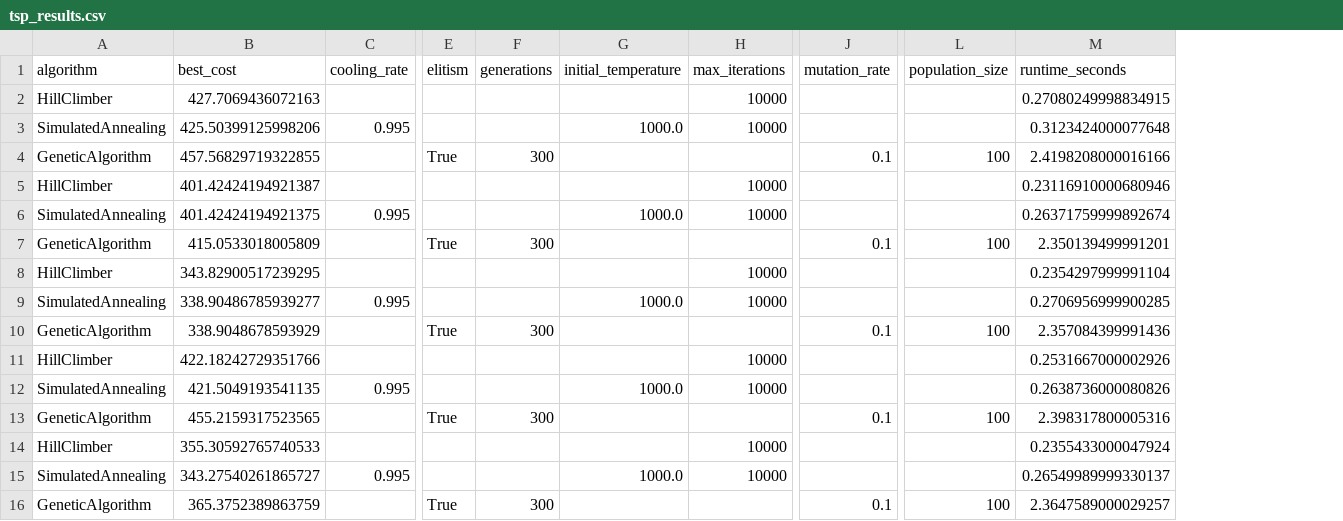
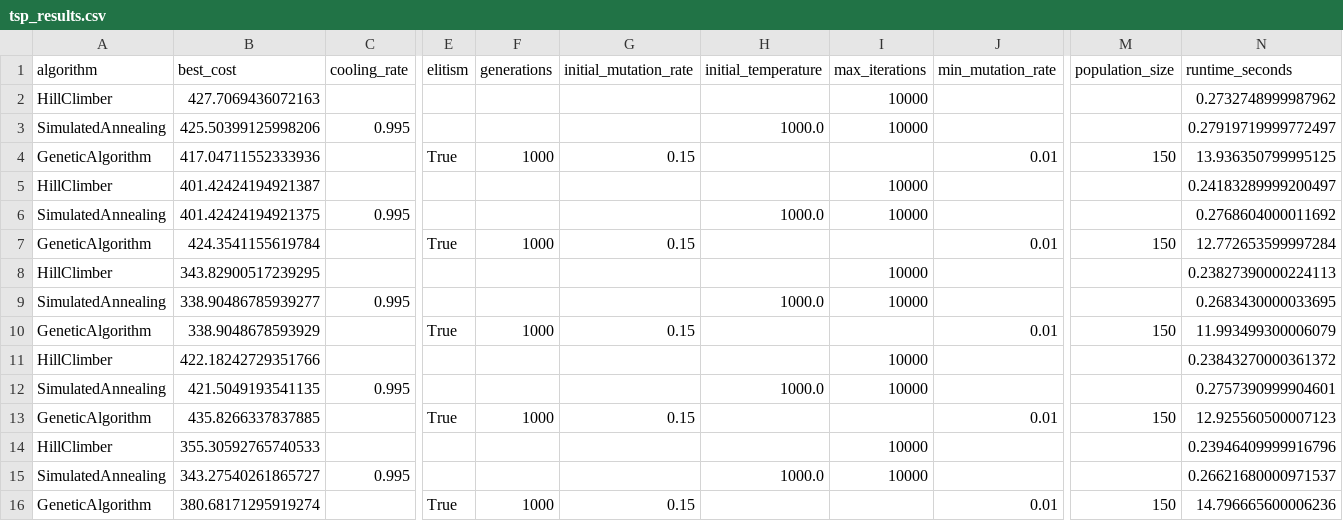
Before and after one commit to AlistairMacDiarmid/MetahueristicBenchmarkSuite, a CSV file: results/tsp_results.csv, drawn as a sheet; only a part is shown, gaps mark what is left out; removed rows and columns are numbered as before the commit, all else as after; the diff covers the shown part only; the diff names each change by its address in the sheet, - before the commit and + after, or states it on an @@ line.

```diff
--- a/results/tsp_results.csv
+++ b/results/tsp_results.csv
+column G (initial_mutation_rate), rows 4-16: 0.15 |  |  | 0.15 |  |  | 0.15 |  |  | 0.15 |  |  | 0.15
+column J (min_mutation_rate), rows 4-16: 0.01 |  |  | 0.01 |  |  | 0.01 |  |  | 0.01 |  |  | 0.01
-column J (mutation_rate), rows 4-16: 0.1 |  |  | 0.1 |  |  | 0.1 |  |  | 0.1 |  |  | 0.1
-N2 (runtime_seconds): 0.27080249998834915
+N2 (runtime_seconds): 0.2732748999987962
-N3 (runtime_seconds): 0.3123424000077648
+N3 (runtime_seconds): 0.27919719999772497
-B4 (best_cost): 457.56829719322855
+B4 (best_cost): 417.04711552333936
-F4 (generations): 300
+F4 (generations): 1000
-M4 (population_size): 100
+M4 (population_size): 150
-N4 (runtime_seconds): 2.4198208000016166
+N4 (runtime_seconds): 13.936350799995125
-N5 (runtime_seconds): 0.23116910000680946
+N5 (runtime_seconds): 0.24183289999200497
-N6 (runtime_seconds): 0.26371759999892674
+N6 (runtime_seconds): 0.2768604000011692
-B7 (best_cost): 415.0533018005809
+B7 (best_cost): 424.3541155619784
-F7 (generations): 300
+F7 (generations): 1000
-M7 (population_size): 100
+M7 (population_size): 150
-N7 (runtime_seconds): 2.350139499991201
+N7 (runtime_seconds): 12.772653599997284
-N8 (runtime_seconds): 0.2354297999991104
+N8 (runtime_seconds): 0.23827390000224113
-N9 (runtime_seconds): 0.2706956999900285
+N9 (runtime_seconds): 0.2683430000033695
-F10 (generations): 300
+F10 (generations): 1000
-M10 (population_size): 100
+M10 (population_size): 150
-N10 (runtime_seconds): 2.357084399991436
+N10 (runtime_seconds): 11.993499300006079
-N11 (runtime_seconds): 0.2531667000002926
+N11 (runtime_seconds): 0.23843270000361372
-N12 (runtime_seconds): 0.2638736000080826
+N12 (runtime_seconds): 0.2757390999904601
-B13 (best_cost): 455.2159317523565
+B13 (best_cost): 435.8266337837885
-F13 (generations): 300
+F13 (generations): 1000
-M13 (population_size): 100
+M13 (population_size): 150
-N13 (runtime_seconds): 2.398317800005316
+N13 (runtime_seconds): 12.925560500007123
-N14 (runtime_seconds): 0.2355433000047924
+N14 (runtime_seconds): 0.23946409999916796
-N15 (runtime_seconds): 0.26549989999330137
+N15 (runtime_seconds): 0.26621680000971537
-B16 (best_cost): 365.3752389863759
+B16 (best_cost): 380.68171295919274
-F16 (generations): 300
+F16 (generations): 1000
-M16 (population_size): 100
+M16 (population_size): 150
-N16 (runtime_seconds): 2.3647589000029257
+N16 (runtime_seconds): 14.796665600006236
```
Also changed, not shown: 30 edited cells elsewhere in this file, 13 other files.
